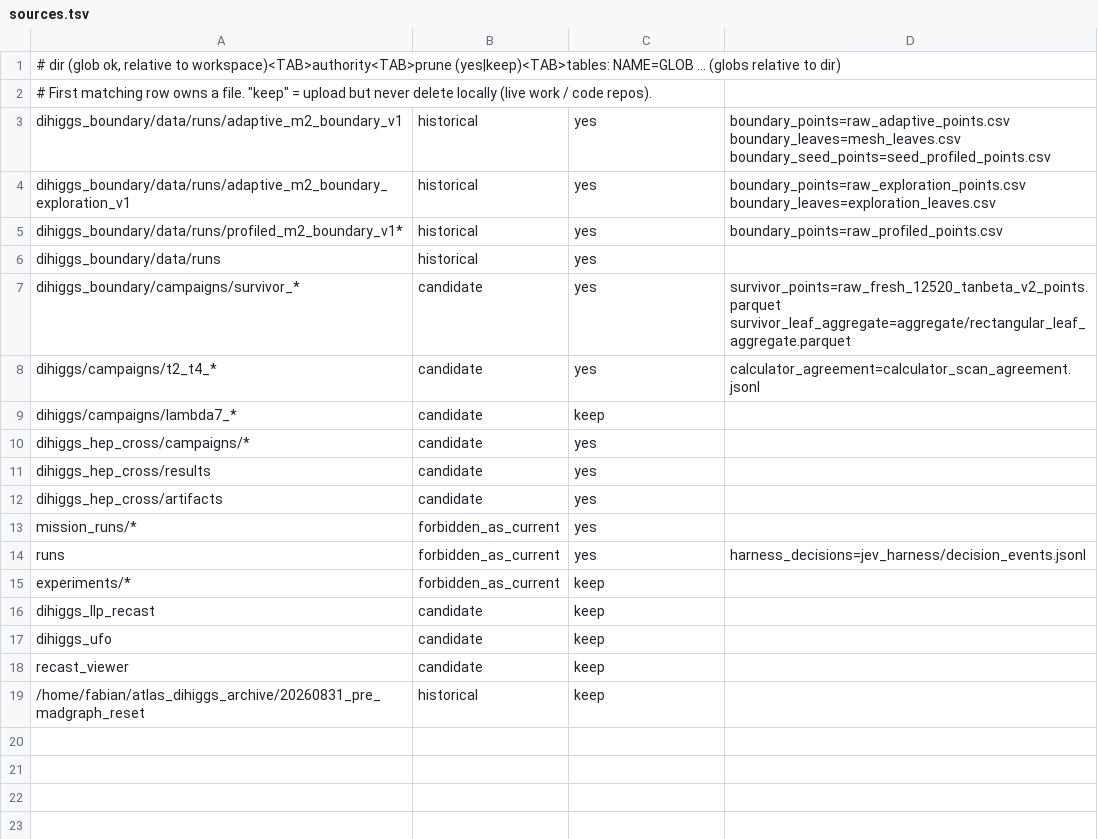
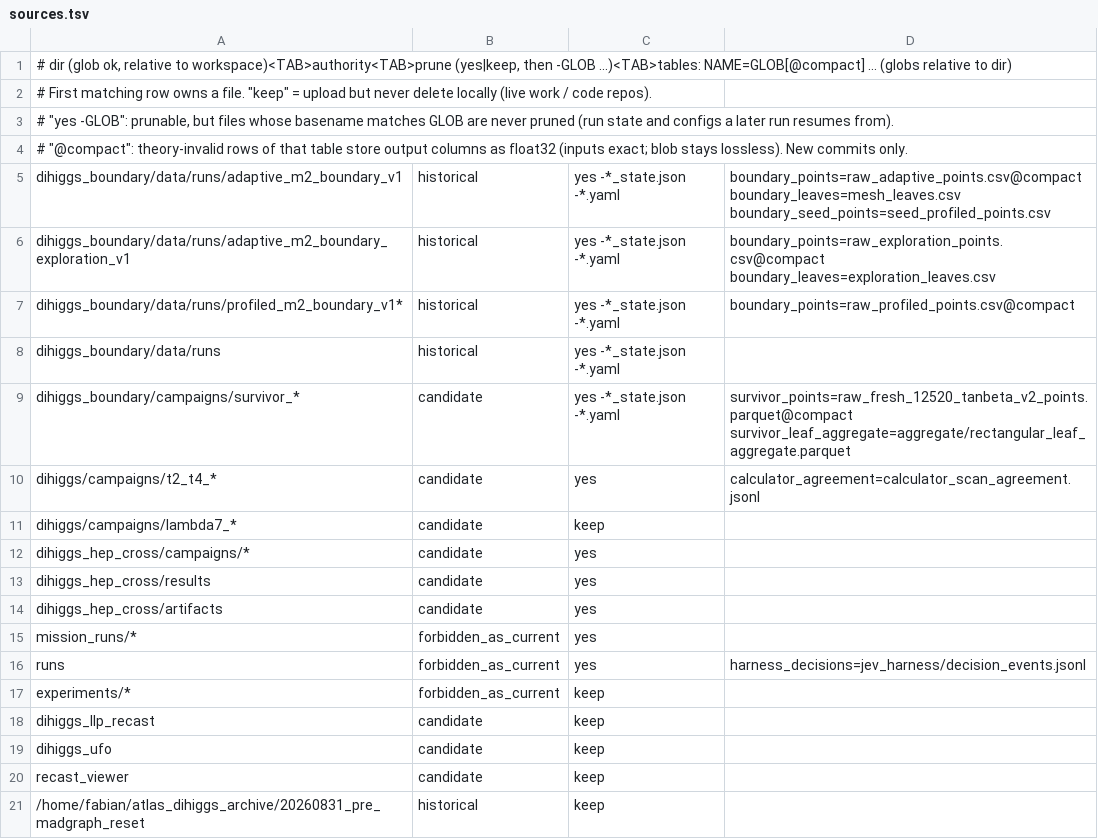
Before and after one commit to fbientrigo/atlas_dihiggs, a TSV file: lake/sources.tsv, drawn as a sheet.

```diff
--- a/lake/sources.tsv
+++ b/lake/sources.tsv
@@ -1,8 +1,10 @@
-# dir (glob ok, relative to workspace)<TAB>authority<TAB>prune (yes|keep)<TAB>tables: NAME=GLOB ... (globs relative to dir)
+# dir (glob ok, relative to workspace)<TAB>authority<TAB>prune (yes|keep, then -GLOB ...)<TAB>tables: NAME=GLOB[@compact] ... (globs relative to dir)
 # First matching row owns a file. "keep" = upload but never delete locally (live work / code repos).
-dihiggs_boundary/data/runs/adaptive_m2_boundary_v1	historical	yes	boundary_points=raw_adaptive_points.csv boundary_leaves=mesh_leaves.csv boundary_seed_points=seed_profiled_points.csv
-dihiggs_boundary/data/runs/adaptive_m2_boundary_exploration_v1	historical	yes	boundary_points=raw_exploration_points.csv boundary_leaves=exploration_leaves.csv
-dihiggs_boundary/data/runs/profiled_m2_boundary_v1*	historical	yes	boundary_points=raw_profiled_points.csv
-dihiggs_boundary/data/runs	historical	yes	
-dihiggs_boundary/campaigns/survivor_*	candidate	yes	survivor_points=raw_fresh_12520_tanbeta_v2_points.parquet survivor_leaf_aggregate=aggregate/rectangular_leaf_aggregate.parquet
+# "yes -GLOB": prunable, but files whose basename matches GLOB are never pruned (run state and configs a later run resumes from).
+# "@compact": theory-invalid rows of that table store output columns as float32 (inputs exact; blob stays lossless). New commits only.
+dihiggs_boundary/data/runs/adaptive_m2_boundary_v1	historical	yes -*_state.json -*.yaml	boundary_points=raw_adaptive_points.csv@compact boundary_leaves=mesh_leaves.csv boundary_seed_points=seed_profiled_points.csv
+dihiggs_boundary/data/runs/adaptive_m2_boundary_exploration_v1	historical	yes -*_state.json -*.yaml	boundary_points=raw_exploration_points.csv@compact boundary_leaves=exploration_leaves.csv
+dihiggs_boundary/data/runs/profiled_m2_boundary_v1*	historical	yes -*_state.json -*.yaml	boundary_points=raw_profiled_points.csv@compact
+dihiggs_boundary/data/runs	historical	yes -*_state.json -*.yaml	
+dihiggs_boundary/campaigns/survivor_*	candidate	yes -*_state.json -*.yaml	survivor_points=raw_fresh_12520_tanbeta_v2_points.parquet@compact survivor_leaf_aggregate=aggregate/rectangular_leaf_aggregate.parquet
 dihiggs/campaigns/t2_t4_*	candidate	yes	calculator_agreement=calculator_scan_agreement.jsonl
```
Also changed, not shown: 5 other files.
